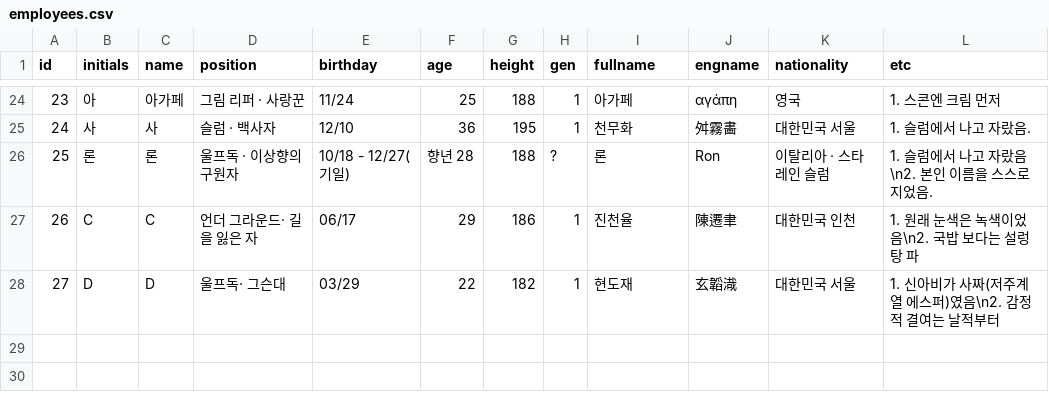
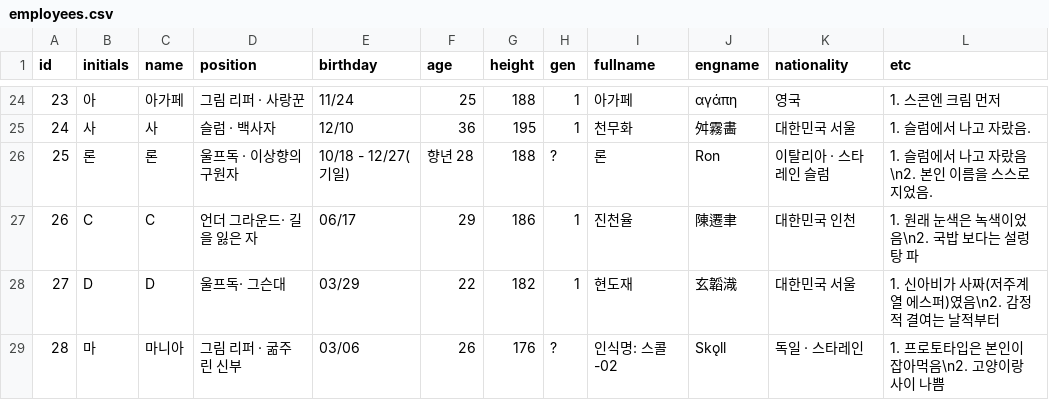
Before and after one commit to union-1002/union-1002.github.io, a CSV file: public/data/employees.csv, drawn as a sheet; only a part is shown, gaps mark what is left out.

```diff
--- a/public/data/employees.csv
+++ b/public/data/employees.csv
@@ -28 +28,2 @@
 27,D,D,울프독· 그슨대,03/29,22,182,1,현도재,玄韜渽,대한민국 서울,1. 신아비가 사짜(저주계열 에스퍼)였음\n2. 감정적 결여는 날적부터
+28,마,마니아,그림 리퍼 · 굶주린 신부,03/06,26,176,?,인식명: 스콜-02,Skǫll,독일 · 스타레인,1. 프로토타입은 본인이 잡아먹음\n2. 고양이랑 사이 나쁨
```
Also changed, not shown: public/data/titles.csv, 1 other file.
